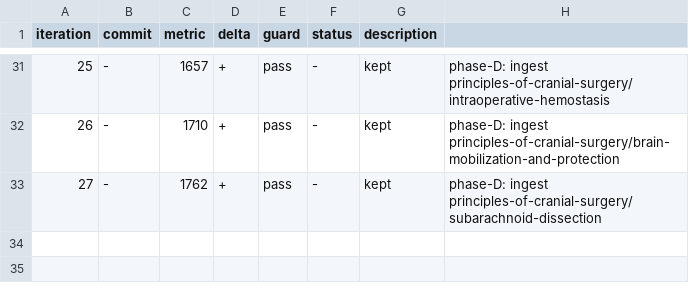
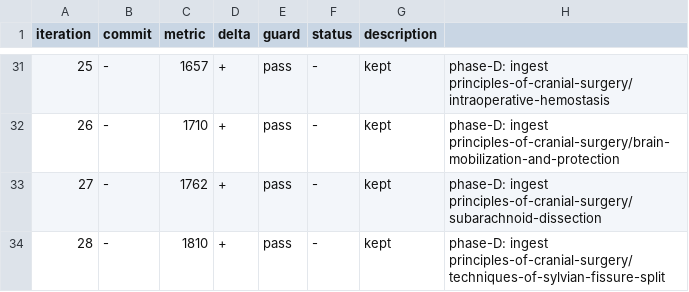
Before and after one commit to brainbloodbarrier/Rhotons-wiki, a TSV file: .autoresearch/nsatlas/results.tsv, drawn as a sheet; only a part is shown, gaps mark what is left out.

Commit message:
autoresearch(nsatlas): phase-D iter28 — ingest techniques-of-sylvian-fissure-split

```diff
--- a/.autoresearch/nsatlas/results.tsv
+++ b/.autoresearch/nsatlas/results.tsv
@@ -33 +33,2 @@ iteration	commit	metric	delta	guard	status	description
 27	-	1762	+	pass	-	kept	phase-D: ingest principles-of-cranial-surgery/subarachnoid-dissection
+28	-	1810	+	pass	-	kept	phase-D: ingest principles-of-cranial-surgery/techniques-of-sylvian-fissure-split
```
Also changed, not shown: 3 other files.
